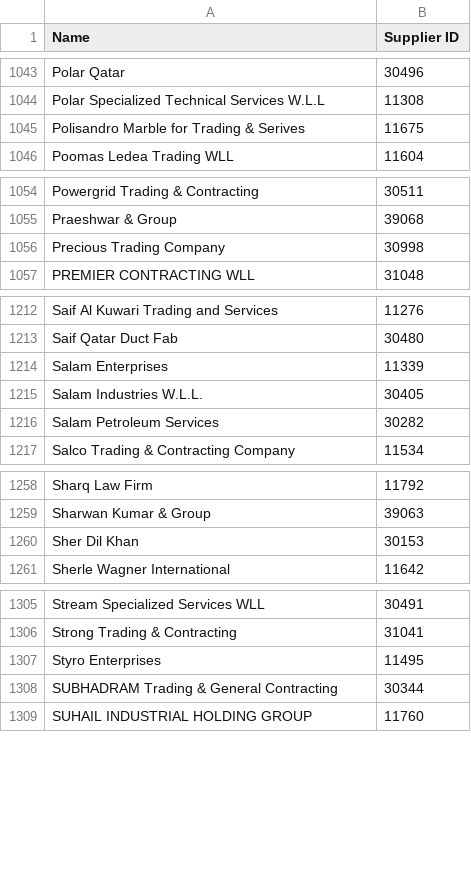
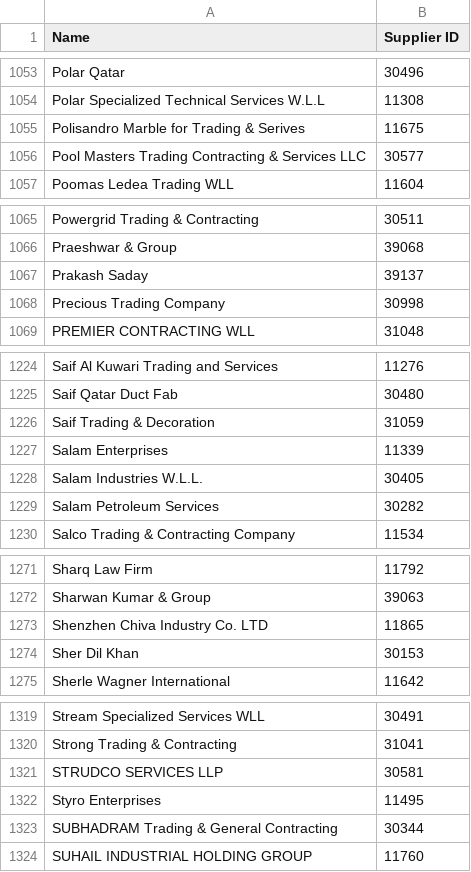
Before and after one commit to DC-database/hub, a CSV file: Vendors.csv, drawn as a sheet; only a part is shown, gaps mark what is left out; the diff covers the shown part only; the diff names each change by its address in the sheet, - before the commit and + after, or states it on an @@ line.

```diff
--- a/Vendors.csv
+++ b/Vendors.csv
+row 1056: Pool Masters Trading Contracting & Services LLC | 30577
+row 1067: Prakash Saday | 39137
+row 1226: Saif Trading & Decoration | 31059
+row 1273: Shenzhen Chiva Industry Co. LTD | 11865
+row 1321: STRUDCO SERVICES LLP | 30581
```
Also changed, not shown: 12 added rows elsewhere in this file.
